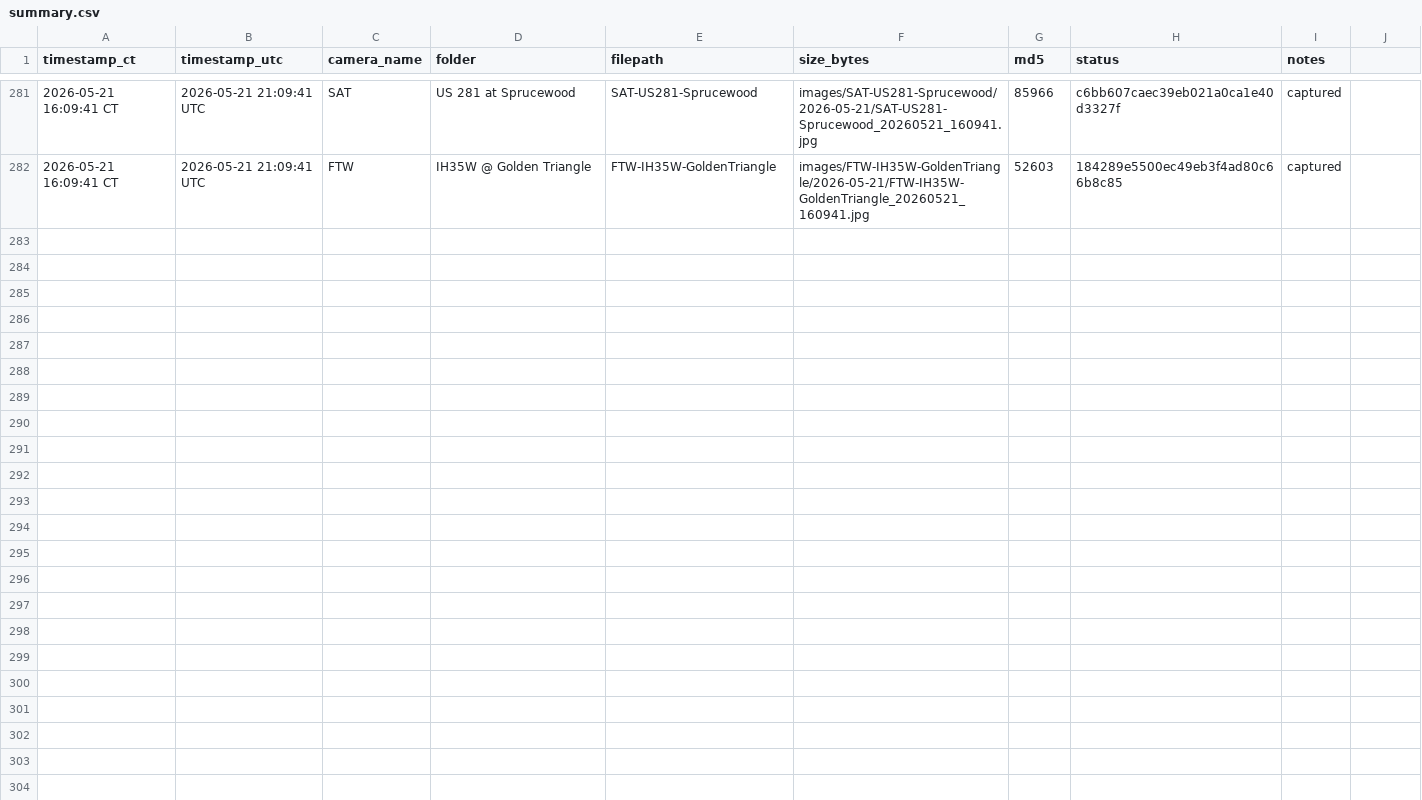
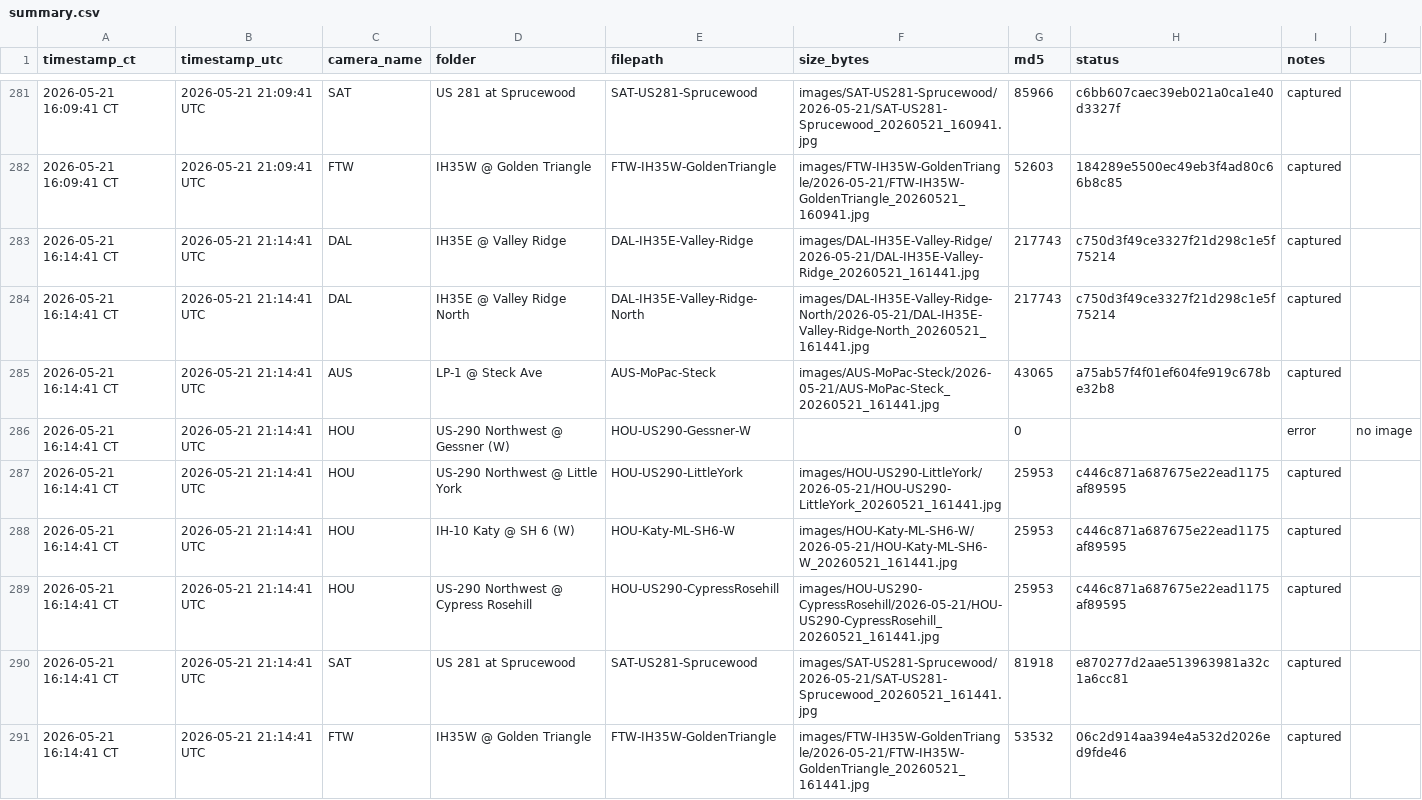
Before and after one commit to aifornsb/txdot-cameras, a CSV file: summary.csv, drawn as a sheet; only a part is shown, gaps mark what is left out; the diff names each change by its address in the sheet, - before the commit and + after, or states it on an @@ line.

Commit message:
Capture 2026-05-21 21:14 UTC (8/9 cameras)

```diff
--- a/summary.csv
+++ b/summary.csv
+row 283: 2026-05-21 16:14:41 CT | 2026-05-21 21:14:41 UTC | DAL | IH35E @ Valley Ridge | DAL-IH35E-Valley-Ridge | images/DAL-IH35E-Valley-Ridge/2026-05-21/DAL-IH35E-Valley-Ridge_20260521_161441.jpg | 217743 | c750d3f49ce3327f21d298c1e5f75214 | captured
+row 284: 2026-05-21 16:14:41 CT | 2026-05-21 21:14:41 UTC | DAL | IH35E @ Valley Ridge North | DAL-IH35E-Valley-Ridge-North | images/DAL-IH35E-Valley-Ridge-North/2026-05-21/DAL-IH35E-Valley-Ridge-North_20260521_161441.jpg | 217743 | c750d3f49ce3327f21d298c1e5f75214 | captured
+row 285: 2026-05-21 16:14:41 CT | 2026-05-21 21:14:41 UTC | AUS | LP-1 @ Steck Ave | AUS-MoPac-Steck | images/AUS-MoPac-Steck/2026-05-21/AUS-MoPac-Steck_20260521_161441.jpg | 43065 | a75ab57f4f01ef604fe919c678be32b8 | captured
+row 286: 2026-05-21 16:14:41 CT | 2026-05-21 21:14:41 UTC | HOU | US-290 Northwest @ Gessner (W) | HOU-US290-Gessner-W |  | 0 |  | error | no image
+row 287: 2026-05-21 16:14:41 CT | 2026-05-21 21:14:41 UTC | HOU | US-290 Northwest @ Little York | HOU-US290-LittleYork | images/HOU-US290-LittleYork/2026-05-21/HOU-US290-LittleYork_20260521_161441.jpg | 25953 | c446c871a687675e22ead1175af89595 | captured
+row 288: 2026-05-21 16:14:41 CT | 2026-05-21 21:14:41 UTC | HOU | IH-10 Katy @ SH 6 (W) | HOU-Katy-ML-SH6-W | images/HOU-Katy-ML-SH6-W/2026-05-21/HOU-Katy-ML-SH6-W_20260521_161441.jpg | 25953 | c446c871a687675e22ead1175af89595 | captured
+row 289: 2026-05-21 16:14:41 CT | 2026-05-21 21:14:41 UTC | HOU | US-290 Northwest @ Cypress Rosehill | HOU-US290-CypressRosehill | images/HOU-US290-CypressRosehill/2026-05-21/HOU-US290-CypressRosehill_20260521_161441.jpg | 25953 | c446c871a687675e22ead1175af89595 | captured
+row 290: 2026-05-21 16:14:41 CT | 2026-05-21 21:14:41 UTC | SAT | US 281 at Sprucewood | SAT-US281-Sprucewood | images/SAT-US281-Sprucewood/2026-05-21/SAT-US281-Sprucewood_20260521_161441.jpg | 81918 | e870277d2aae513963981a32c1a6cc81 | captured
+row 291: 2026-05-21 16:14:41 CT | 2026-05-21 21:14:41 UTC | FTW | IH35W @ Golden Triangle | FTW-IH35W-GoldenTriangle | images/FTW-IH35W-GoldenTriangle/2026-05-21/FTW-IH35W-GoldenTriangle_20260521_161441.jpg | 53532 | 06c2d914aa394e4a532d2026ed9fde46 | captured
```
Also changed, not shown: 8 other files.
